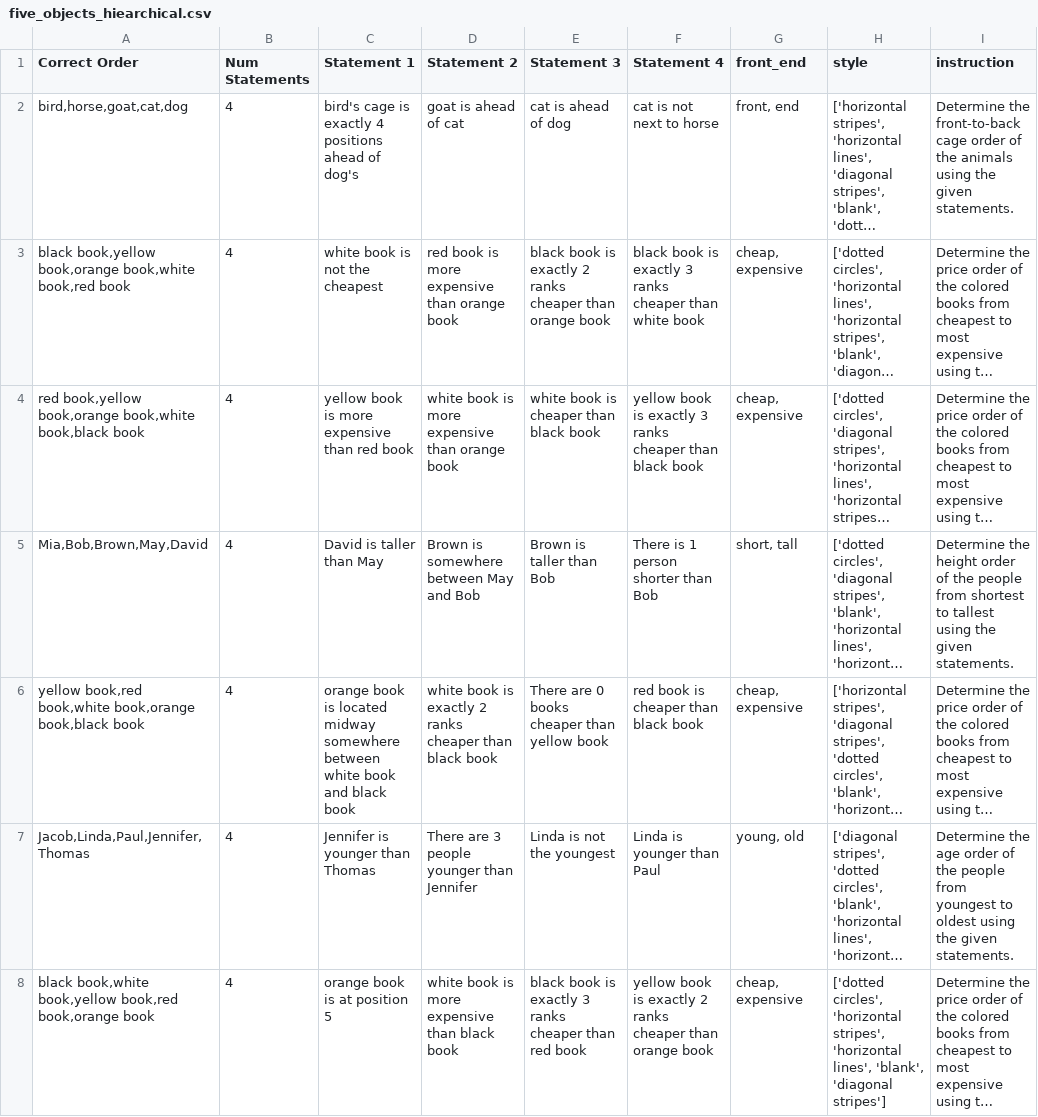
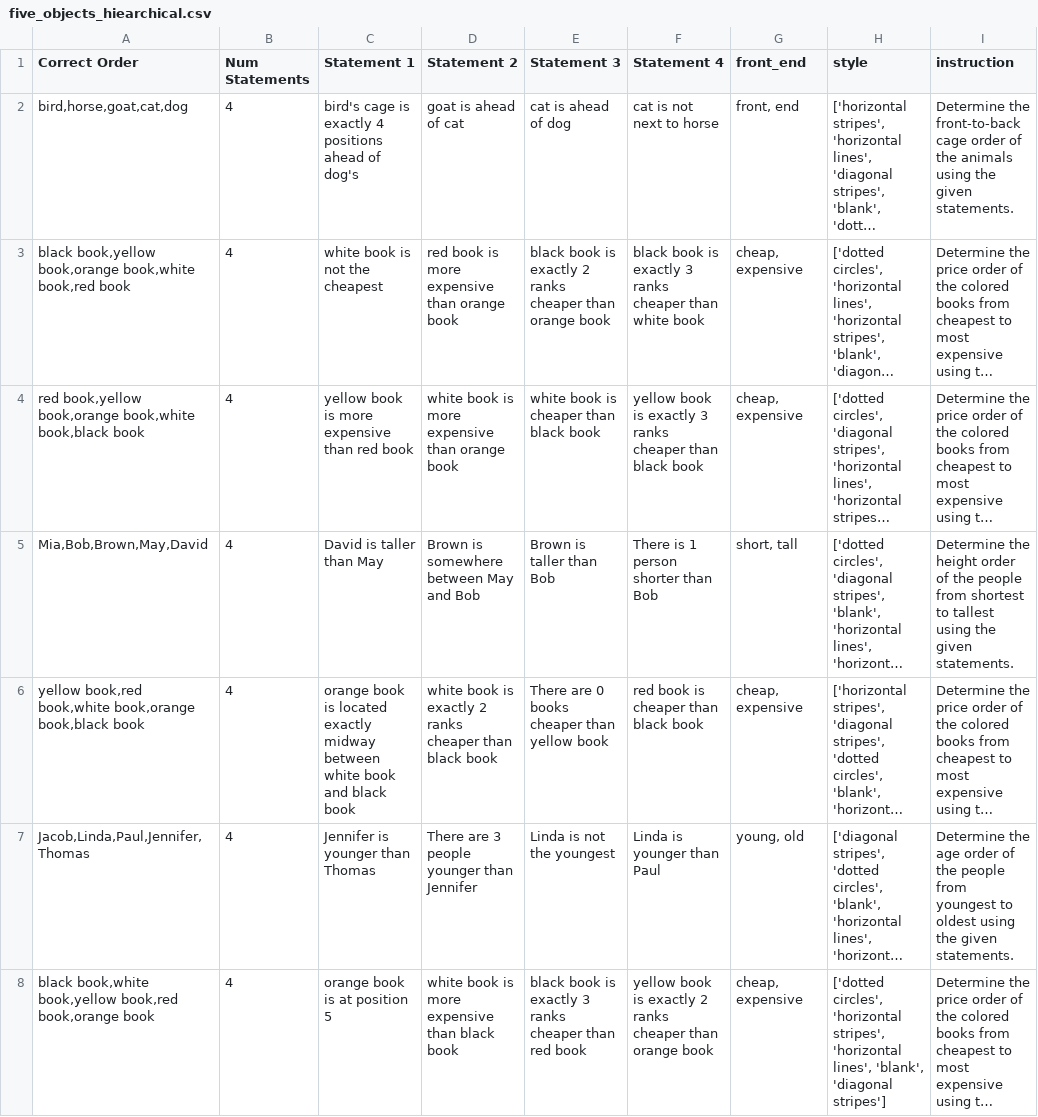
Before and after one commit to skittleskittles/Human_AI_Interaction_v2, a CSV file: src/data/five_objects_hiearchical.csv, drawn as a sheet; only a part is shown; long unchanged cells end in …; the diff covers the shown part only; the diff names each change by its address in the sheet, - before the commit and + after, or states it on an @@ line.

Commit message:
change wording to exactly midway in wording

```diff
--- a/src/data/five_objects_hiearchical.csv
+++ b/src/data/five_objects_hiearchical.csv
-C6 (Statement 1): …is located midway somewhere between white…
+C6 (Statement 1): …is located exactly midway between white…
```
Also changed, not shown: 4 edited cells elsewhere in this file, src/data/five_objects_instructions.csv, src/data/five_objects_simple.csv, 1 other file.
